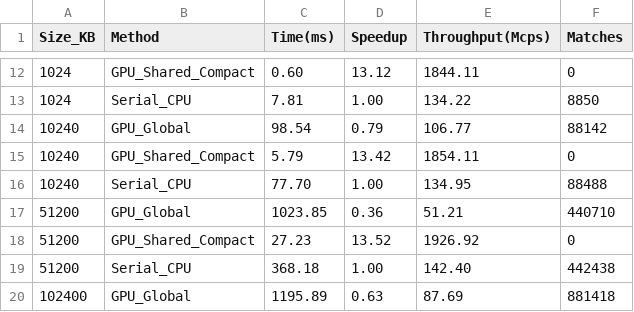
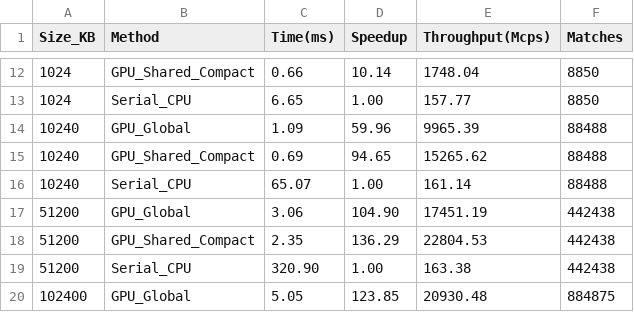
Before and after one commit to im-ThiagoC/CAD_CompactStringCompSnort, a CSV file: results/summary_results.csv, drawn as a sheet; only a part is shown, gaps mark what is left out; the diff covers the shown part only.

```diff
--- a/results/summary_results.csv
+++ b/results/summary_results.csv
@@ -12,9 +12,9 @@ Size_KB,Method,Time(ms),Speedup,Throughput(Mcps),Matches
-1024,GPU_Shared_Compact,0.60,13.12,1844.11,0
-1024,Serial_CPU,7.81,1.00,134.22,8850
-10240,GPU_Global,98.54,0.79,106.77,88142
-10240,GPU_Shared_Compact,5.79,13.42,1854.11,0
-10240,Serial_CPU,77.70,1.00,134.95,88488
-51200,GPU_Global,1023.85,0.36,51.21,440710
-51200,GPU_Shared_Compact,27.23,13.52,1926.92,0
-51200,Serial_CPU,368.18,1.00,142.40,442438
-102400,GPU_Global,1195.89,0.63,87.69,881418
+1024,GPU_Shared_Compact,0.66,10.14,1748.04,8850
+1024,Serial_CPU,6.65,1.00,157.77,8850
+10240,GPU_Global,1.09,59.96,9965.39,88488
+10240,GPU_Shared_Compact,0.69,94.65,15265.62,88488
+10240,Serial_CPU,65.07,1.00,161.14,88488
+51200,GPU_Global,3.06,104.90,17451.19,442438
+51200,GPU_Shared_Compact,2.35,136.29,22804.53,442438
+51200,Serial_CPU,320.90,1.00,163.38,442438
+102400,GPU_Global,5.05,123.85,20930.48,884875
```
Also changed, not shown: 56 edited cells elsewhere in this file, 31 other files.
